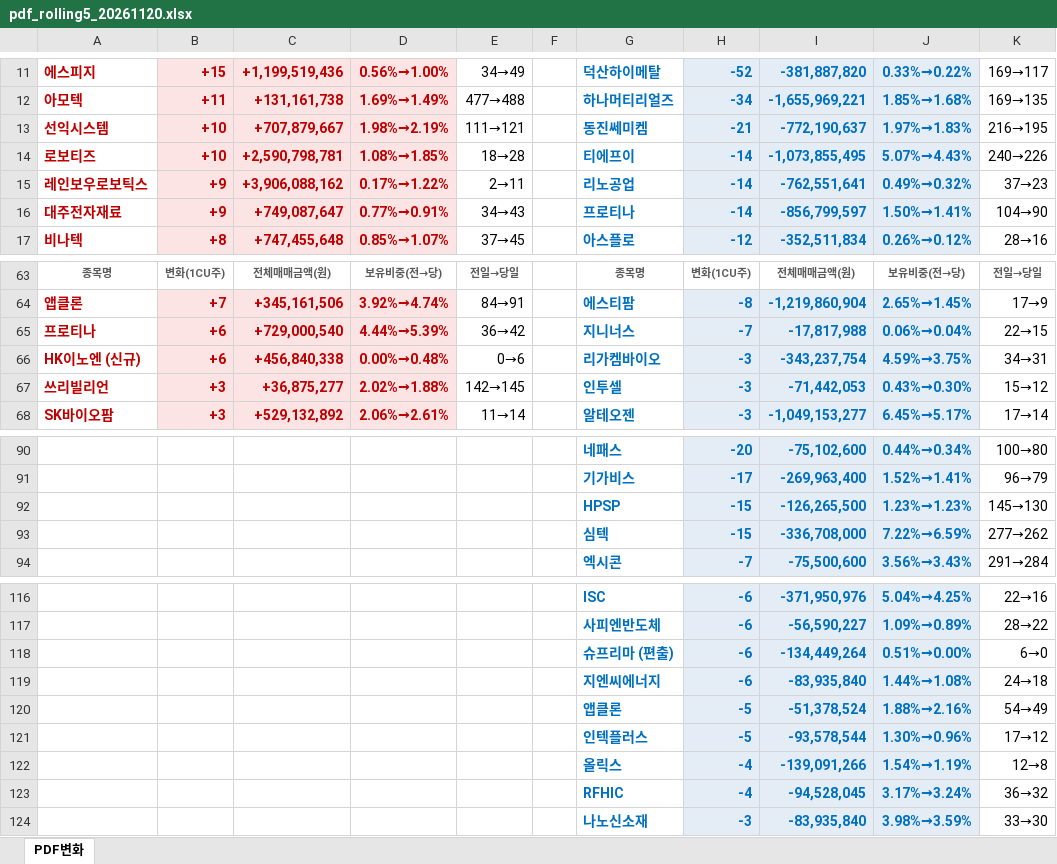
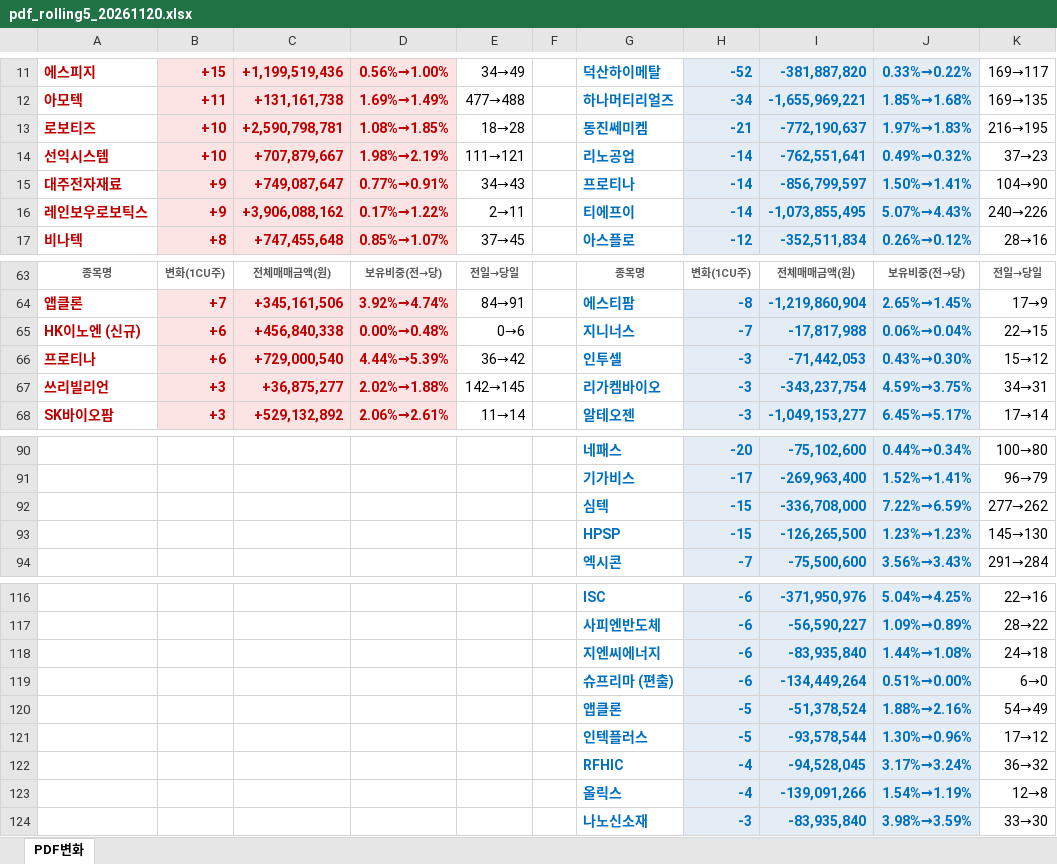
Before and after one commit to unrevr15/etf-reports, an Excel workbook: reports/pdf_rolling5_20261120.xlsx, sheet PDF변화, drawn as a sheet; only a part is shown, gaps mark what is left out; values as stored, in another font and other column widths than the file's, no borders; removed rows and columns are numbered as before the commit, all else as after; the diff covers the shown part only; the diff names each change by its address in the sheet, - before the commit and + after, or states it on an @@ line.

```diff
--- a/reports/pdf_rolling5_20261120.xlsx (sheet PDF변화)
+++ b/reports/pdf_rolling5_20261120.xlsx (sheet PDF변화)
-row 13: 선익시스템 | +10 | +707,879,667 | 1.98%→2.19% | 111→121 |  | 동진쎄미켐 | -21 | -772,190,637 | 1.97%→1.83% | 216→195
-G13: 티에프이
+G13: 동진쎄미켐
-H13: -14
+H13: -21
-I13: -1,073,855,495
+I13: -772,190,637
-J13: 5.07%→4.43%
+J13: 1.97%→1.83%
-K13: 240→226
+K13: 216→195
-A14: 레인보우로보틱스
+A14: 선익시스템
-B14: +9
+B14: +10
-C14: +3,906,088,162
+C14: +707,879,667
-D14: 0.17%→1.22%
+D14: 1.98%→2.19%
-E14: 2→11
+E14: 111→121
+row 16: 레인보우로보틱스 | +9 | +3,906,088,162 | 0.17%→1.22% | 2→11 |  | 티에프이 | -14 | -1,073,855,495 | 5.07%→4.43% | 240→226
+row 65: HK이노엔 (신규) | +6 | +456,840,338 | 0.00%→0.48% | 0→6 |  | 지니너스 | -7 | -17,817,988 | 0.06%→0.04% | 22→15
-G66: 지니너스
+G66: 인투셀
-H66: -7
+H66: -3
-I66: -17,817,988
+I66: -71,442,053
-J66: 0.06%→0.04%
+J66: 0.43%→0.30%
-K66: 22→15
+K66: 15→12
-row 66: HK이노엔 (신규) | +6 | +456,840,338 | 0.00%→0.48% | 0→6 |  | 리가켐바이오 | -3 | -343,237,754 | 4.59%→3.75% | 34→31
-G67: 인투셀
+G67: 리가켐바이오
-I67: -71,442,053
+I67: -343,237,754
-J67: 0.43%→0.30%
+J67: 4.59%→3.75%
-K67: 15→12
+K67: 34→31
@@ row 93 moved to row 92: 심텍 @@
@@ row 119 moved to row 118: 지엔씨에너지 @@
@@ row 123 moved to row 122: RFHIC @@
```
Also changed, not shown: 1 added row, 1 removed row, 1 moved row and 26 edited cells elsewhere in this sheet, reports/pdf_change_20261120.xlsx, reports/pdf_weekly_20261120.xlsx.
